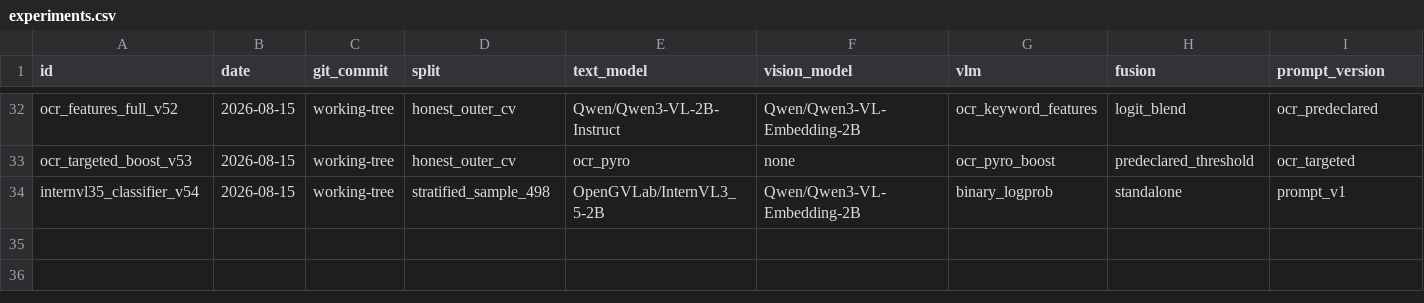
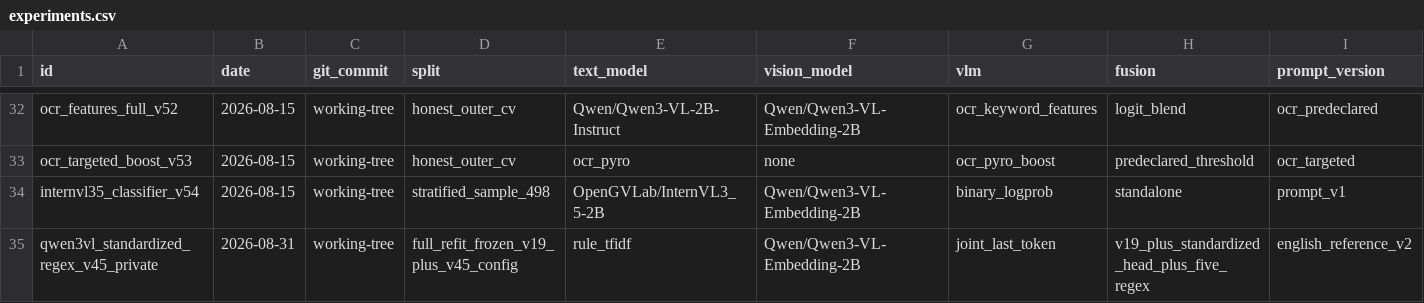
Before and after one commit to falexsun/E-CUP-2026-CASE2, a CSV file: experiments.csv, drawn as a sheet; only a part is shown, gaps mark what is left out; rows hold the shown columns only; the diff names each change by its address in the sheet, - before the commit and + after, or states it on an @@ line.

Commit message:
Record final private leaderboard score

```diff
--- a/experiments.csv
+++ b/experiments.csv
+row 35: qwen3vl_standardized_regex_v45_private | 2026-08-31 | working-tree | full_refit_frozen_v19_plus_v45_config | rule_tfidf | Qwen/Qwen3-VL-Embedding-2B | joint_last_token | v19_plus_standardized_head_plus_five_regex | english_reference_v2
```
Also changed, not shown: 9 other files.
